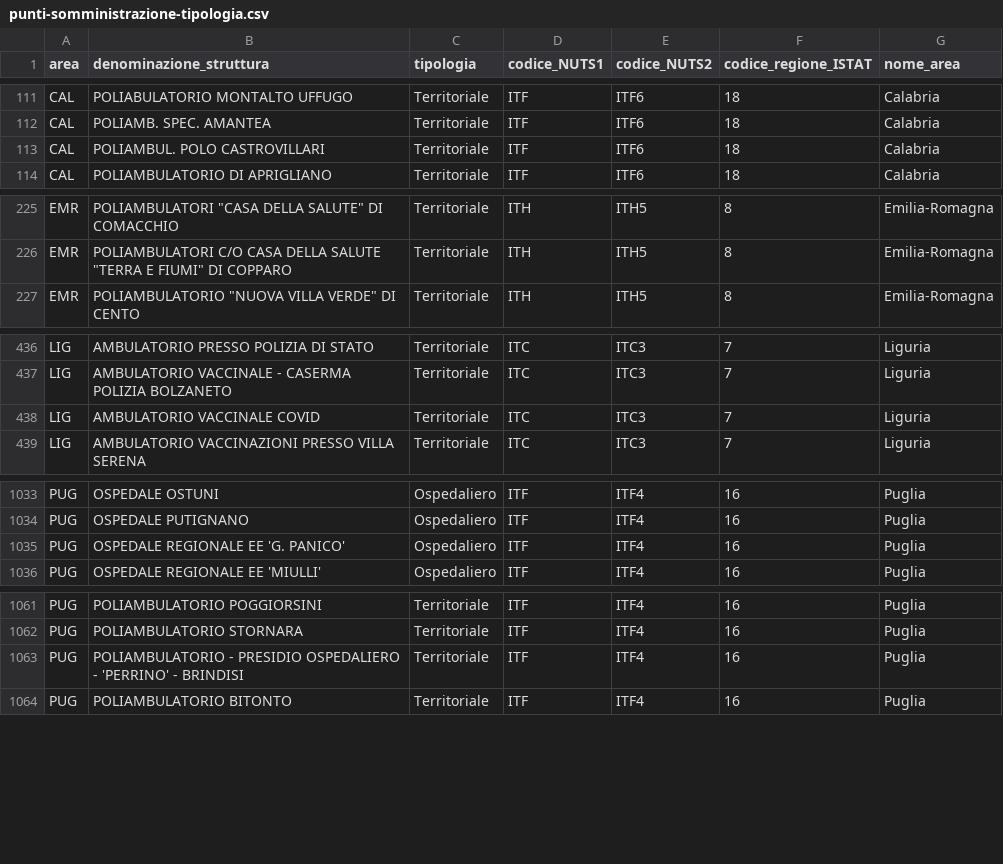
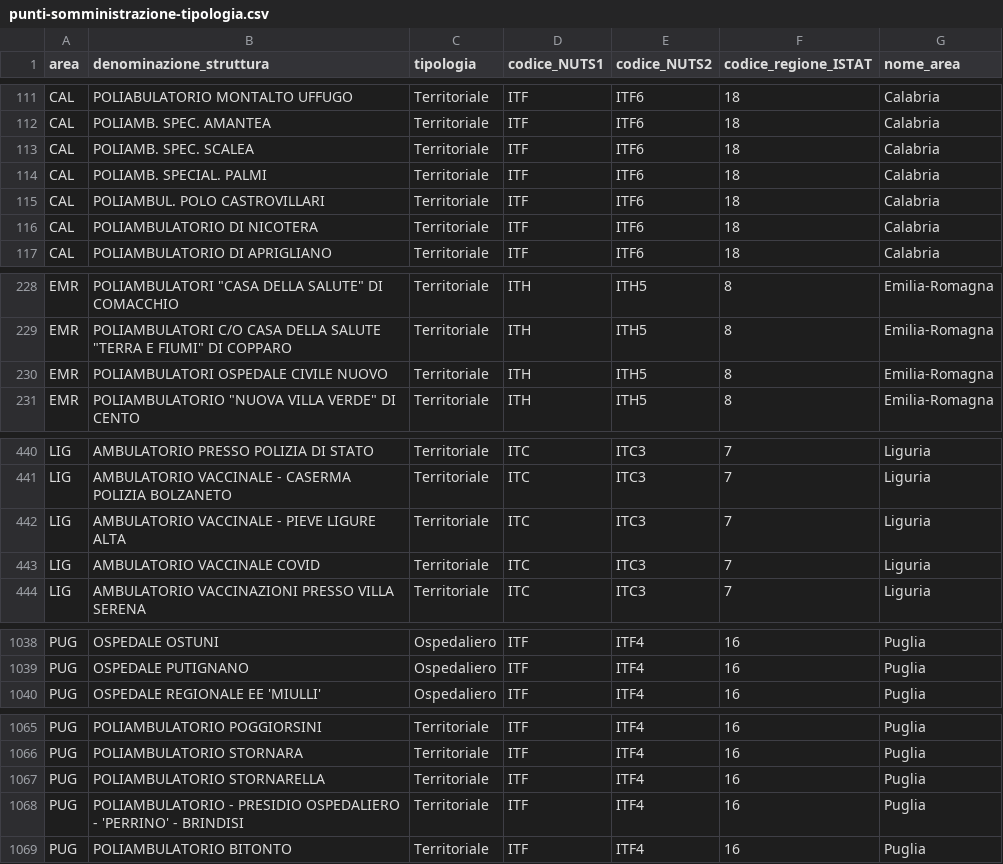
Before and after one commit to italia/covid19-opendata-vaccini, a CSV file: dati/punti-somministrazione-tipologia.csv, drawn as a sheet; only a part is shown, gaps mark what is left out; the diff covers the shown part only.

```diff
--- a/dati/punti-somministrazione-tipologia.csv
+++ b/dati/punti-somministrazione-tipologia.csv
@@ -112,3 +112,6 @@ CAL,POLIABULATORIO MONTALTO UFFUGO,Territoriale,ITF,ITF6,18,Calabria
 CAL,POLIAMB. SPEC. AMANTEA,Territoriale,ITF,ITF6,18,Calabria
+CAL,POLIAMB. SPEC. SCALEA,Territoriale,ITF,ITF6,18,Calabria
+CAL,POLIAMB. SPECIAL. PALMI,Territoriale,ITF,ITF6,18,Calabria
 CAL,POLIAMBUL. POLO CASTROVILLARI,Territoriale,ITF,ITF6,18,Calabria
+CAL,POLIAMBULATORIO  DI NICOTERA,Territoriale,ITF,ITF6,18,Calabria
 CAL,POLIAMBULATORIO DI APRIGLIANO,Territoriale,ITF,ITF6,18,Calabria
@@ -226,2 +229,3 @@ EMR,"POLIAMBULATORI ""CASA DELLA SALUTE"" DI COMACCHIO",Territoriale,ITH,ITH5,8,
 EMR,"POLIAMBULATORI C/O CASA DELLA SALUTE ""TERRA E FIUMI"" DI COPPARO",Territoriale,ITH,ITH5,8,Emilia-Romagna
+EMR,POLIAMBULATORI OSPEDALE CIVILE NUOVO,Territoriale,ITH,ITH5,8,Emilia-Romagna
 EMR,"POLIAMBULATORIO ""NUOVA VILLA VERDE"" DI CENTO",Territoriale,ITH,ITH5,8,Emilia-Romagna
@@ -437,2 +441,3 @@ LIG,AMBULATORIO PRESSO POLIZIA DI STATO,Territoriale,ITC,ITC3,7,Liguria
 LIG,AMBULATORIO VACCINALE - CASERMA POLIZIA BOLZANETO,Territoriale,ITC,ITC3,7,Liguria
+LIG,AMBULATORIO VACCINALE - PIEVE LIGURE ALTA,Territoriale,ITC,ITC3,7,Liguria
 LIG,AMBULATORIO VACCINALE COVID,Territoriale,ITC,ITC3,7,Liguria
@@ -1034,3 +1039,2 @@ PUG,OSPEDALE OSTUNI,Ospedaliero,ITF,ITF4,16,Puglia
 PUG,OSPEDALE PUTIGNANO,Ospedaliero,ITF,ITF4,16,Puglia
-PUG,OSPEDALE REGIONALE EE 'G. PANICO',Ospedaliero,ITF,ITF4,16,Puglia
 PUG,OSPEDALE REGIONALE EE 'MIULLI',Ospedaliero,ITF,ITF4,16,Puglia
@@ -1062,2 +1066,3 @@ PUG,POLIAMBULATORIO  POGGIORSINI,Territoriale,ITF,ITF4,16,Puglia
 PUG,POLIAMBULATORIO  STORNARA,Territoriale,ITF,ITF4,16,Puglia
+PUG,POLIAMBULATORIO  STORNARELLA,Territoriale,ITF,ITF4,16,Puglia
 PUG,POLIAMBULATORIO - PRESIDIO OSPEDALIERO - 'PERRINO' - BRINDISI,Territoriale,ITF,ITF4,16,Puglia
```
Also changed, not shown: 3 added rows elsewhere in this file, dati/anagrafica-vaccini-summary-latest.csv, dati/consegne-vaccini-latest.csv, 10 other files.
